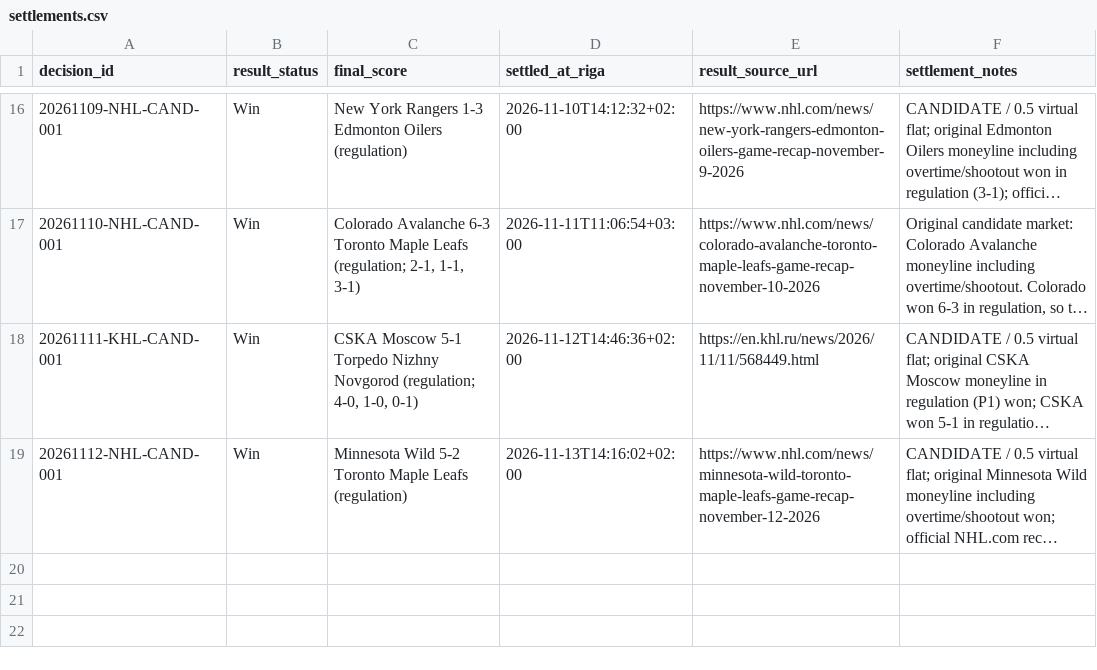
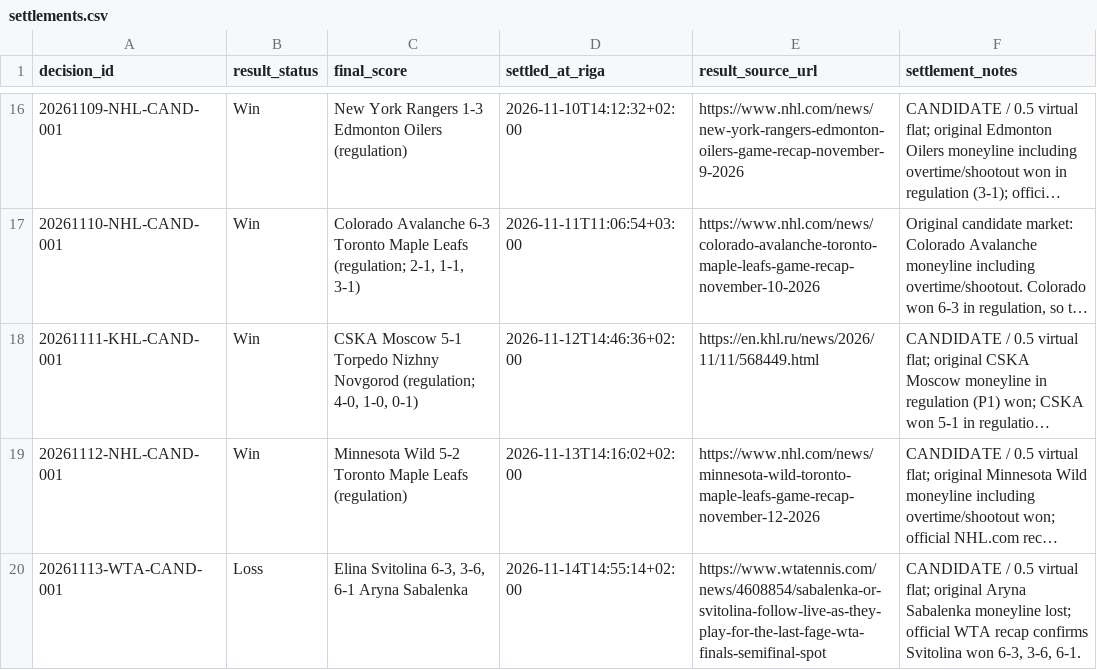
Before and after one commit to Abrukovs/ChatGPT, a CSV file: settlements.csv, drawn as a sheet; only a part is shown, gaps mark what is left out; long unchanged cells end in …; the diff names each change by its address in the sheet, - before the commit and + after, or states it on an @@ line.

Commit message:
Settle Nov 13 WTA candidate: Sabalenka loss

```diff
--- a/settlements.csv
+++ b/settlements.csv
+row 20: 20261113-WTA-CAND-001 | Loss | Elina Svitolina 6-3, 3-6, 6-1 Aryna Sabalenka | 2026-11-14T14:55:14+02:00 | https://www.wtatennis.com/news/4608854/sabalenka-or-svitolina-follow-live-as-they-play-for-the-last-fage-wta-finals-semifinal-spot | CANDIDATE / 0.5 virtual flat; original Aryna Sabalenka moneyline lost; official WTA recap confirms Svitolina won 6-3, 3-6, 6-1.
```
